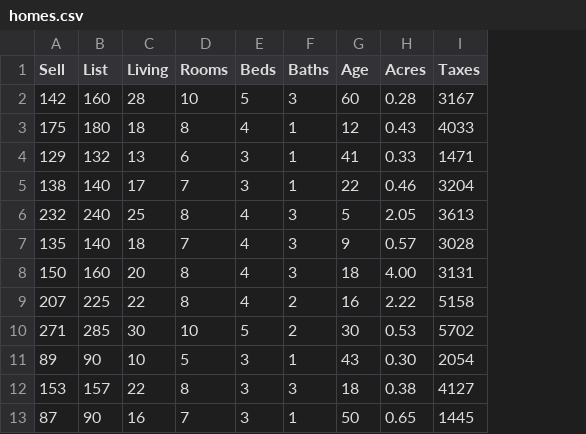
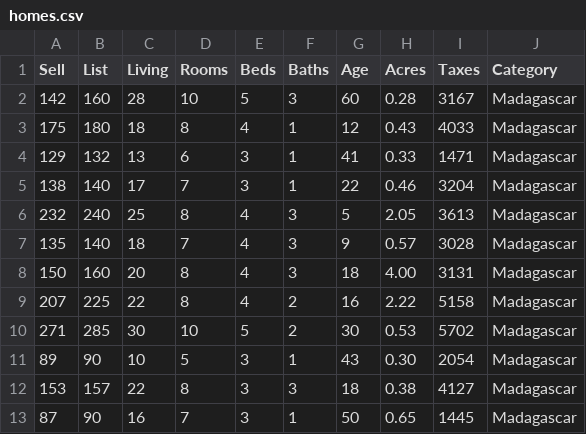
Before and after one commit to Benidzu/razteznigraf, a CSV file: dist/data/homes.csv, drawn as a sheet; only a part is shown; the diff names each change by its address in the sheet, - before the commit and + after, or states it on an @@ line.

```diff
--- a/dist/data/homes.csv
+++ b/dist/data/homes.csv
+column J (Category), rows 2-13: all Madagascar
```
Also changed, not shown: 4 other files.
